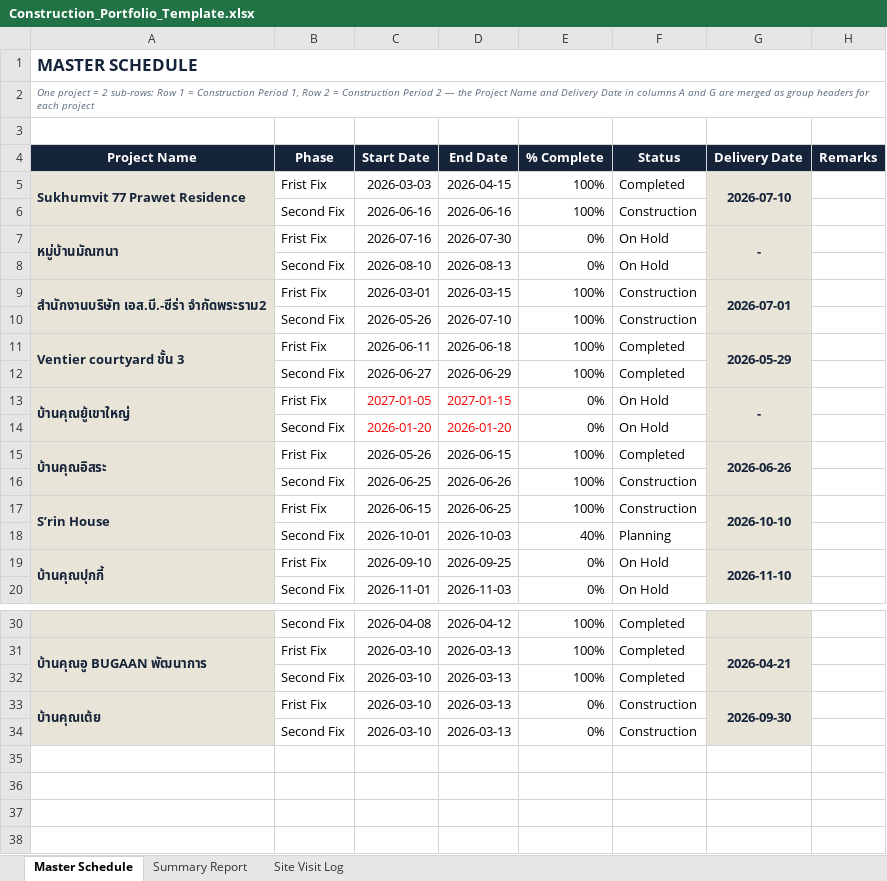
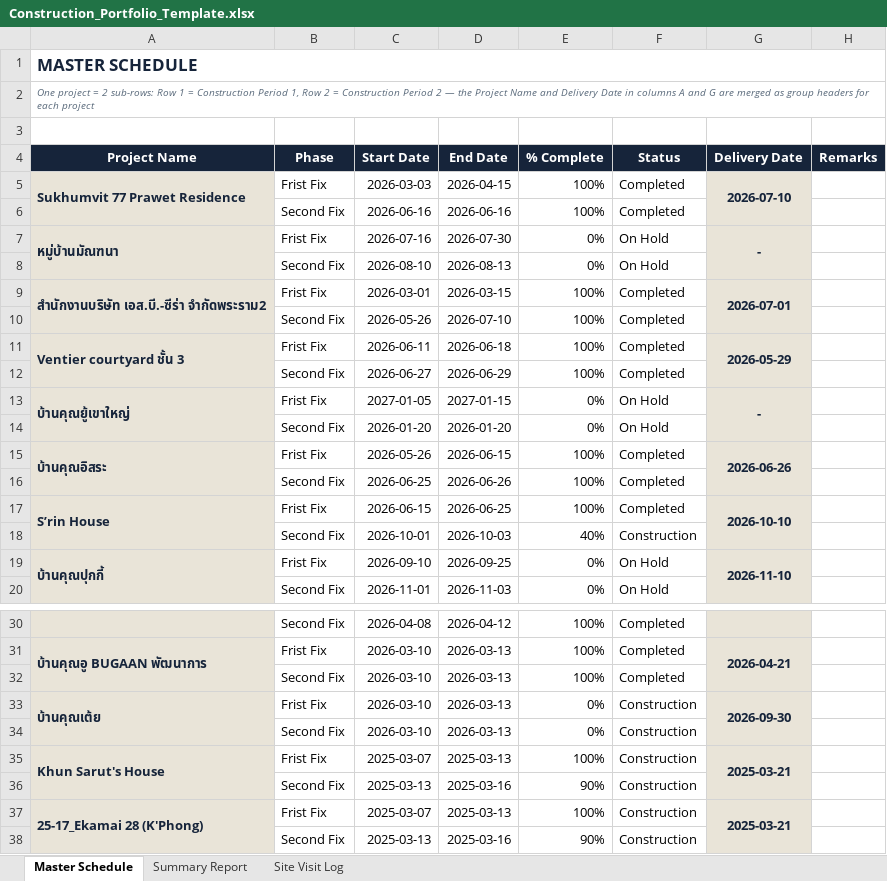
Before and after one commit to wyuwachotiphan-crypto/CM-Dashborad, an Excel workbook: Construction_Portfolio_Template.xlsx, sheet Master Schedule, drawn as a sheet; only a part is shown, gaps mark what is left out; values as stored, in another font and other column widths than the file's, no borders; the diff names each change by its address in the sheet, - before the commit and + after, or states it on an @@ line.

```diff
--- a/Construction_Portfolio_Template.xlsx (sheet Master Schedule)
+++ b/Construction_Portfolio_Template.xlsx (sheet Master Schedule)
-F6 (Status): Construction
+F6 (Status): Completed
-F9:F10 (Status): Construction
+F9:F10 (Status): Completed
-C13:D14 text colour: #FF0000
+C13:D14 text colour: black
-F16:F17 (Status): Construction
+F16:F17 (Status): Completed
-F18 (Status): Planning
+F18 (Status): Construction
+row 35: Khun Sarut's House | Frist Fix | 2025-03-07 | 2025-03-13 | 100% | Construction | 2025-03-21
+row 36:  | Second Fix | 2025-03-13 | 2025-03-16 | 90% | Construction
+row 37: 25-17_Ekamai 28 (K'Phong) | Frist Fix | 2025-03-07 | 2025-03-13 | 100% | Construction | 2025-03-21
+row 38:  | Second Fix | 2025-03-13 | 2025-03-16 | 90% | Construction
```
Also changed, not shown: sheet Summary Report.
